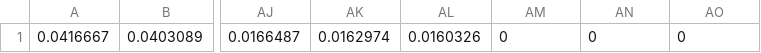
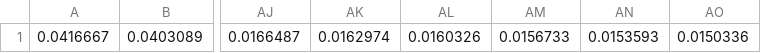
Before and after one commit to chanjuanyin/Nonlinear_Wave_simulations, a CSV file: Simulation_08/results/monte_carlo.csv, drawn as a sheet; only a part is shown, gaps mark what is left out; the diff names each change by its address in the sheet, - before the commit and + after, or states it on an @@ line.

```diff
--- a/Simulation_08/results/monte_carlo.csv
+++ b/Simulation_08/results/monte_carlo.csv
-AM1: 0
+AM1: 0.0156733
-AN1: 0
+AN1: 0.0153593
-AO1: 0
+AO1: 0.0150336
```
Also changed, not shown: Simulation_09/results/monte_carlo.csv, 3 other files.
